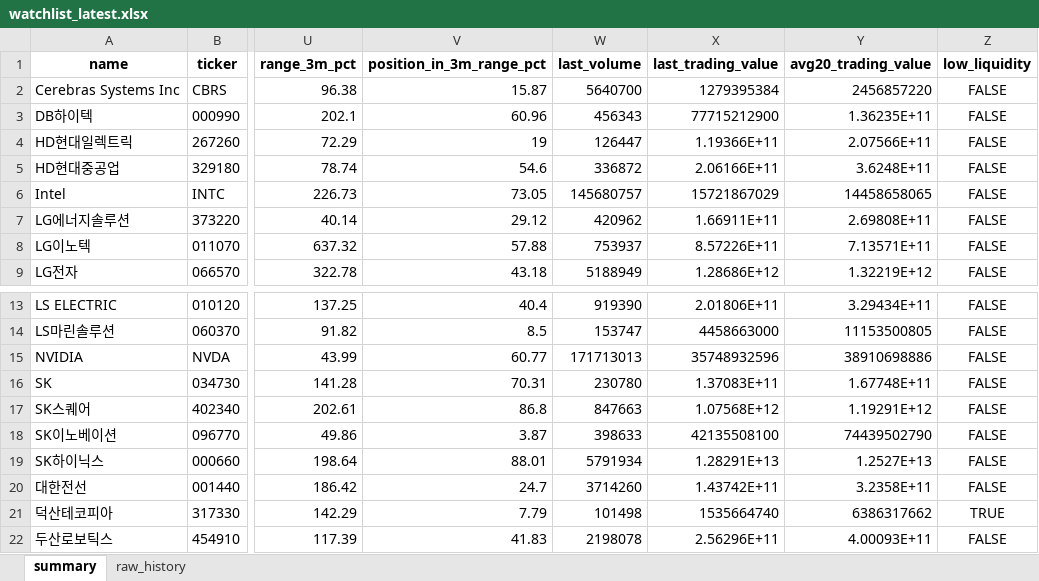
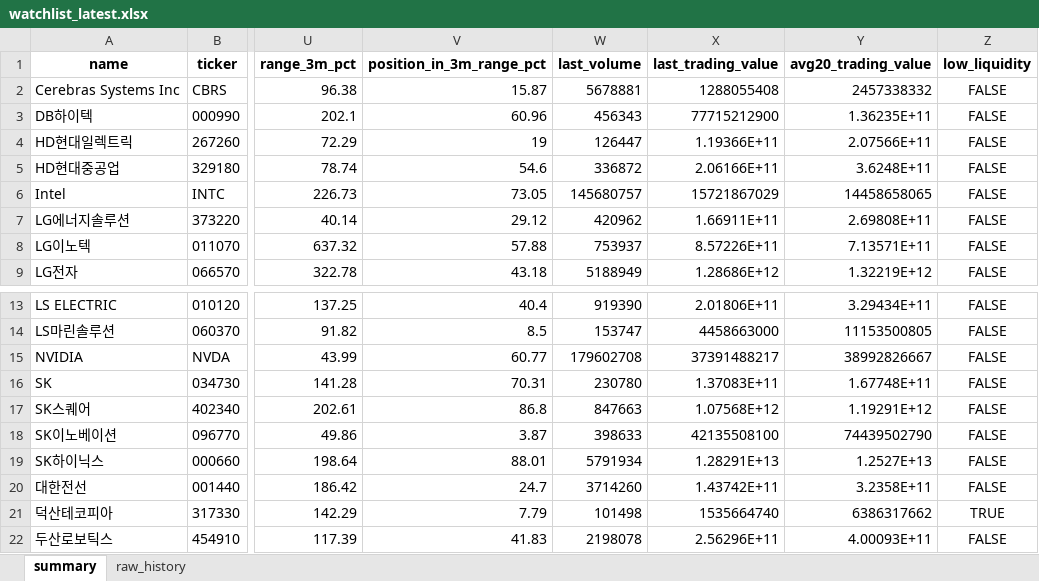
Before and after one commit to sehwankim0114/krx-watchlist-auto, an Excel workbook: latest/watchlist_latest.xlsx, sheet summary, drawn as a sheet; only a part is shown, gaps mark what is left out; values as stored, in another font and other column widths than the file's, no borders; the diff names each change by its address in the sheet, - before the commit and + after, or states it on an @@ line.

```diff
--- a/latest/watchlist_latest.xlsx (sheet summary)
+++ b/latest/watchlist_latest.xlsx (sheet summary)
-W2 (last_volume): 5640700
+W2 (last_volume): 5678881
-X2 (last_trading_value): 1279395384
+X2 (last_trading_value): 1288055408
-Y2 (avg20_trading_value): 2456857220
+Y2 (avg20_trading_value): 2457338332
-W15 (last_volume): 171713013
+W15 (last_volume): 179602708
-X15 (last_trading_value): 35748932596
+X15 (last_trading_value): 37391488217
-Y15 (avg20_trading_value): 38910698886
+Y15 (avg20_trading_value): 38992826667
```
Also changed, not shown: sheet raw_history, 44 other files.
